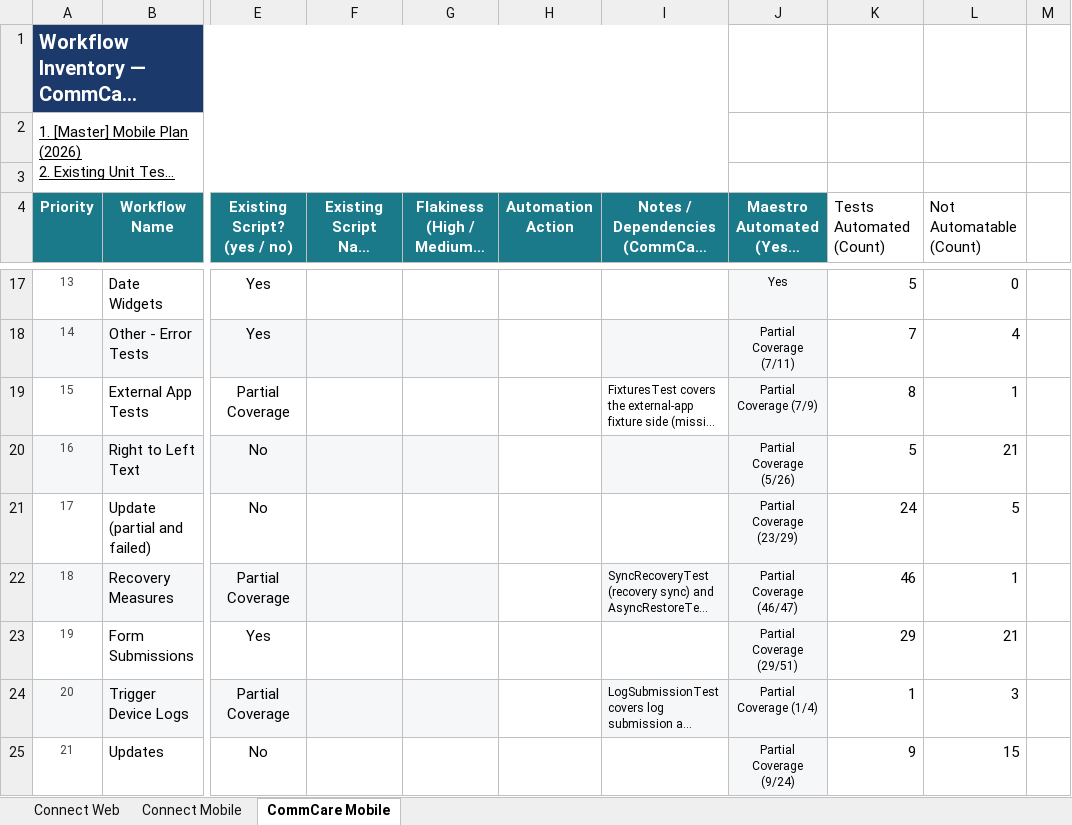
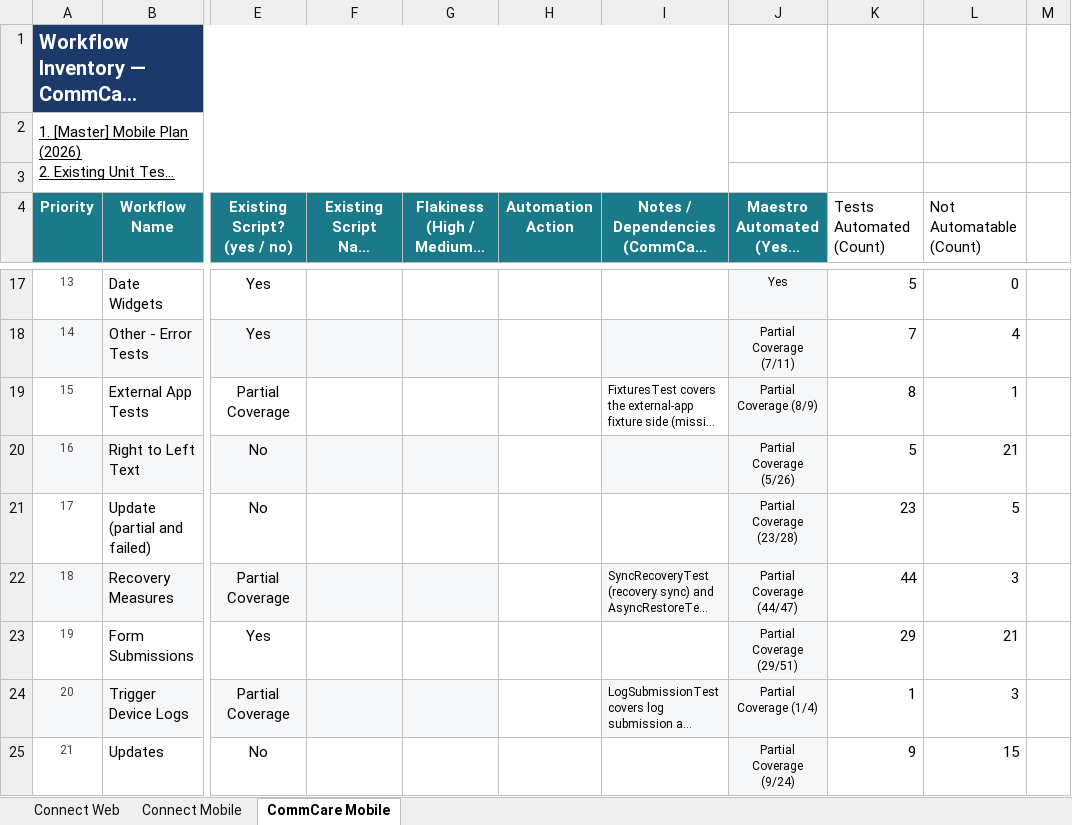
Before and after one commit to dimagi/dimagi-qa-commcare-mobile, an Excel workbook: docs/Connect Test Case and Workflow Inventory.xlsx, sheet CommCare Mobile, drawn as a sheet; only a part is shown, gaps mark what is left out; long unchanged cells end in …; values as stored, in another font and other column widths than the file's, no borders; the diff covers the shown part only; the diff names each change by its address in the sheet, - before the commit and + after, or states it on an @@ line.

```diff
--- a/docs/Connect Test Case and Workflow Inventory.xlsx (sheet CommCare Mobile)
+++ b/docs/Connect Test Case and Workflow Inventory.xlsx (sheet CommCare Mobile)
-J19: Partial Coverage (7/9)
+J19: Partial Coverage (8/9)
-J21: Partial Coverage (23/29)
+J21: Partial Coverage (23/28)
-K21 (Tests Automated (Count)): 24
+K21 (Tests Automated (Count)): 23
-J22: Partial Coverage (46/47)
+J22: Partial Coverage (44/47)
-K22 (Tests Automated (Count)): 46
+K22 (Tests Automated (Count)): 44
-L22 (Not Automatable (Count)): 1
+L22 (Not Automatable (Count)): 3
```
Also changed, not shown: 1 added row, 1 removed row and 5 edited cells elsewhere in this sheet, docs/[Master] Mobile Plan (2026).xlsx, 10 other files.
